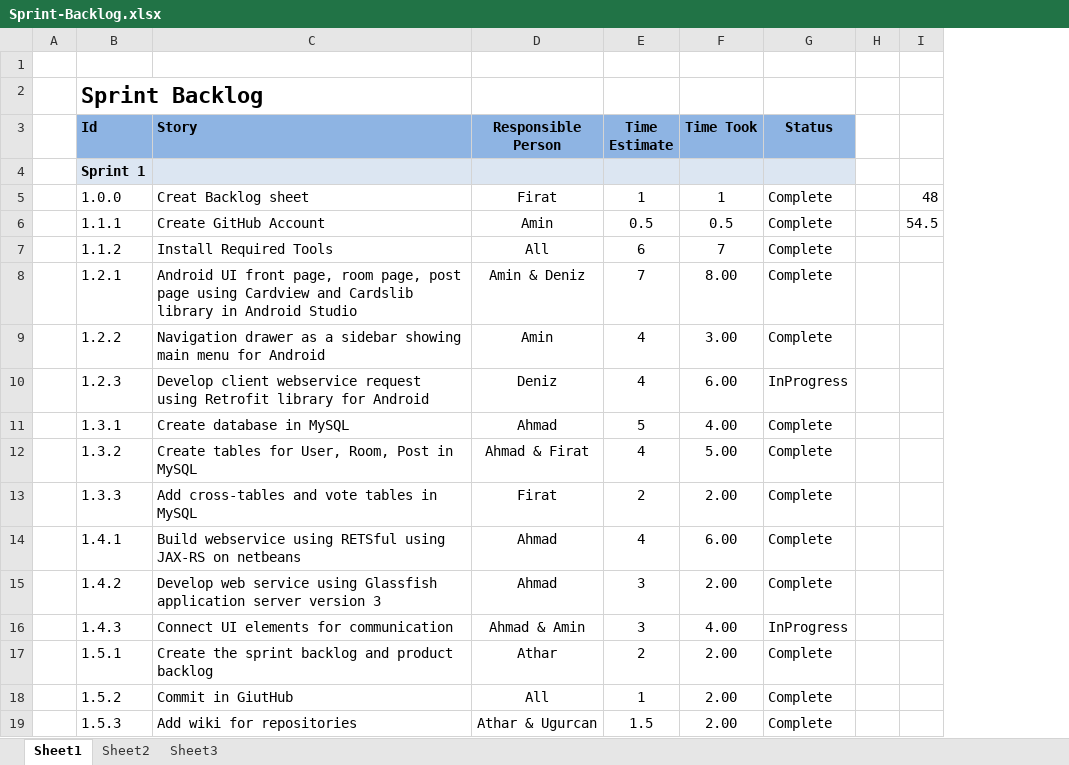
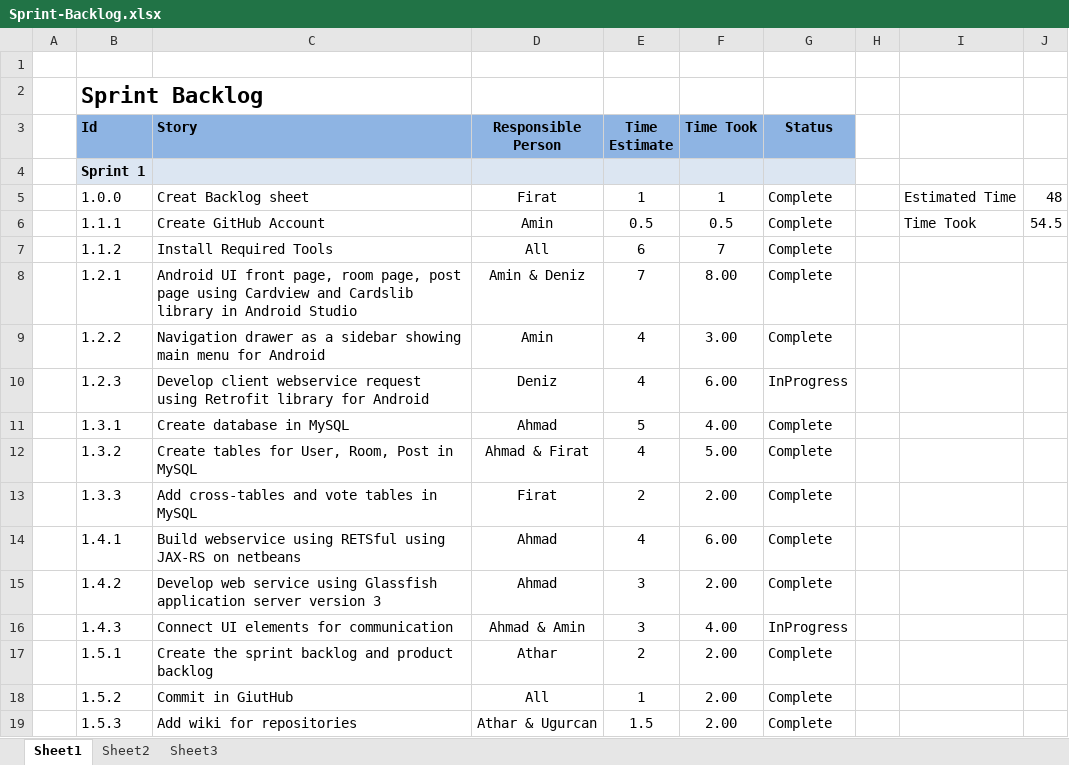
Before and after one commit to OZMOPOL/Documentation, an Excel workbook: SprintBacklog/Sprint-Backlog.xlsx, sheet Sheet1, drawn as a sheet; values as stored, in another font and other column widths than the file's, no borders; charts and pictures not drawn; the diff names each change by its address in the sheet, - before the commit and + after, or states it on an @@ line.

Commit message:
update
Burn-Down chart added

```diff
--- a/SprintBacklog/Sprint-Backlog.xlsx (sheet Sheet1)
+++ b/SprintBacklog/Sprint-Backlog.xlsx (sheet Sheet1)
+column I, rows 5-6: Estimated Time | Time Took
```
Also changed, not shown: charts or pictures.
